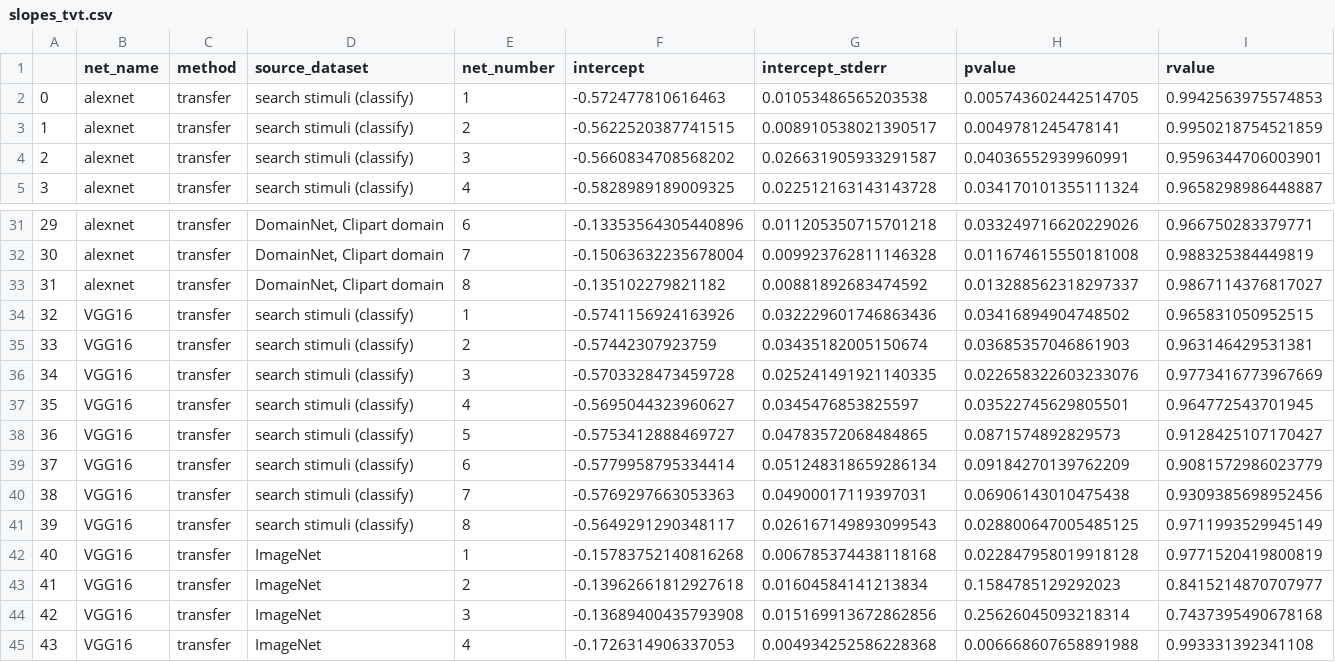
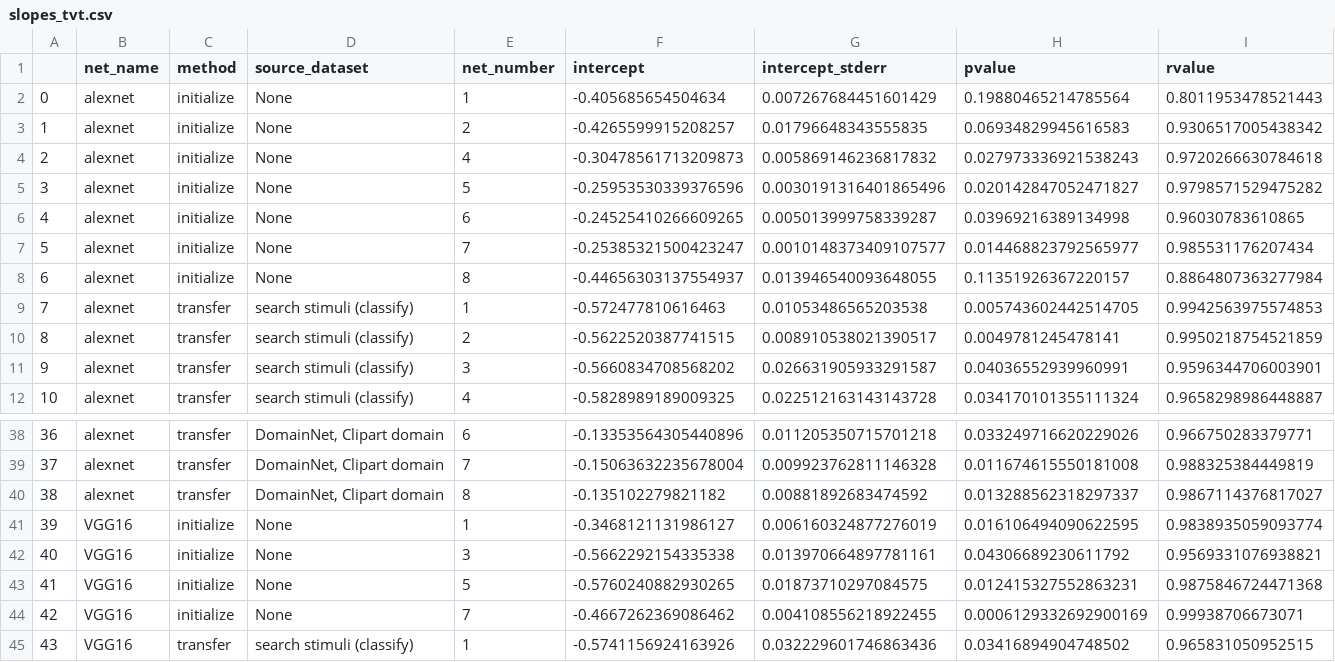
Before and after one commit to NickleDave/Nicholson-Prinz-JOV-DNNs-bio-vis, a CSV file: results/searchstims/source_data/discriminability/slopes_tvt.csv, drawn as a sheet; only a part is shown, gaps mark what is left out; the shorter side is filled out with more unchanged rows; addresses are those after the commit; rows hold the shown columns only; the diff names each change by its address in the sheet, - before the commit and + after, or states it on an @@ line.

Commit message:
update csvs in results/searchstims/source_data/discriminability

```diff
--- a/results/searchstims/source_data/discriminability/slopes_tvt.csv
+++ b/results/searchstims/source_data/discriminability/slopes_tvt.csv
+row 2: 0 | alexnet | initialize | None | 1 | -0.405685654504634 | 0.007267684451601429 | 0.19880465214785564 | 0.8011953478521443
+row 3: 1 | alexnet | initialize | None | 2 | -0.4265599915208257 | 0.01796648343555835 | 0.06934829945616583 | 0.9306517005438342
+row 4: 2 | alexnet | initialize | None | 4 | -0.30478561713209873 | 0.005869146236817832 | 0.027973336921538243 | 0.9720266630784618
+row 5: 3 | alexnet | initialize | None | 5 | -0.25953530339376596 | 0.0030191316401865496 | 0.020142847052471827 | 0.9798571529475282
+row 6: 4 | alexnet | initialize | None | 6 | -0.24525410266609265 | 0.005013999758339287 | 0.03969216389134998 | 0.96030783610865
+row 7: 5 | alexnet | initialize | None | 7 | -0.25385321500423247 | 0.0010148373409107577 | 0.014468823792565977 | 0.985531176207434
+row 8: 6 | alexnet | initialize | None | 8 | -0.44656303137554937 | 0.013946540093648055 | 0.11351926367220157 | 0.8864807363277984
@@ column A renumbered from row 9 down @@
+row 41: 39 | VGG16 | initialize | None | 1 | -0.3468121131986127 | 0.006160324877276019 | 0.016106494090622595 | 0.9838935059093774
+row 42: 40 | VGG16 | initialize | None | 3 | -0.5662292154335338 | 0.013970664897781161 | 0.04306689230611792 | 0.9569331076938821
+row 43: 41 | VGG16 | initialize | None | 5 | -0.5760240882930265 | 0.01873710297084575 | 0.012415327552863231 | 0.9875846724471368
+row 44: 42 | VGG16 | initialize | None | 7 | -0.4667262369086462 | 0.004108556218922455 | 0.0006129332692900169 | 0.99938706673071
```
Also changed, not shown: results/searchstims/source_data/discriminability/fits_rvg.csv, results/searchstims/source_data/discriminability/slopes_agg_rvg.csv, 5 other files.
